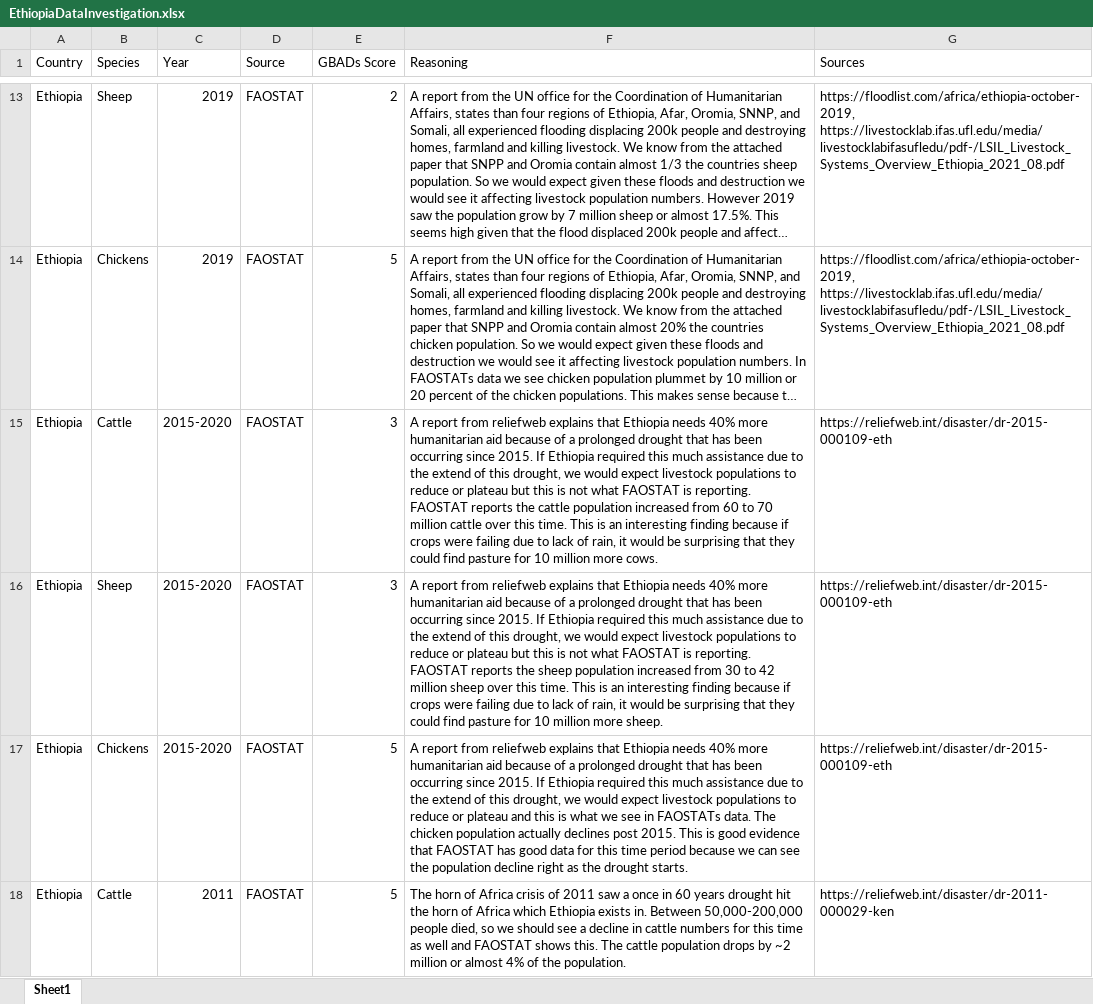
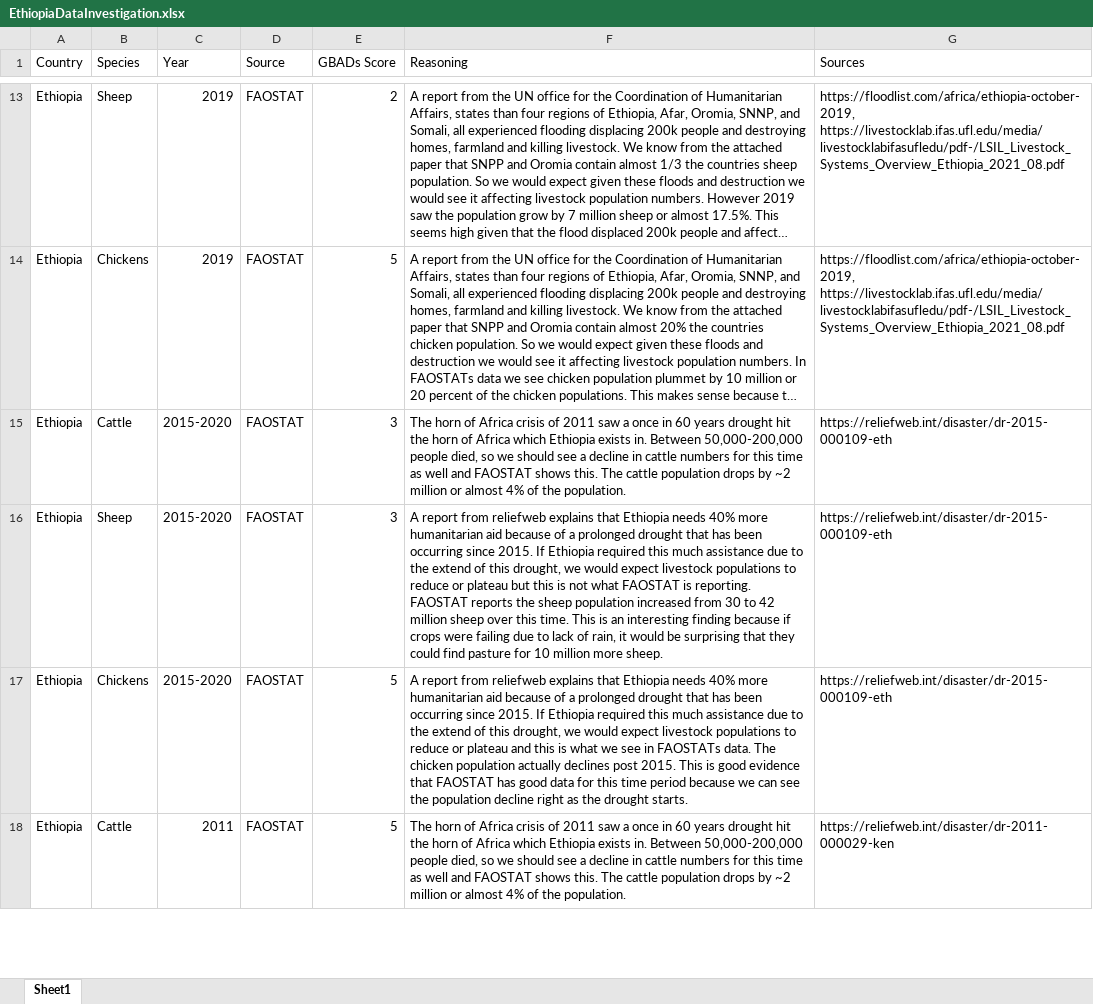
Before and after one commit to GBADsInformatics/GBADsDataQualityInsights, an Excel workbook: FoundData/EthiopiaDataInvestigation.xlsx, sheet Sheet1, drawn as a sheet; only a part is shown, gaps mark what is left out; long unchanged cells end in …; values as stored, in another font and other column widths than the file's, no borders; the diff names each change by its address in the sheet, - before the commit and + after, or states it on an @@ line.

```diff
--- a/FoundData/EthiopiaDataInvestigation.xlsx (sheet Sheet1)
+++ b/FoundData/EthiopiaDataInvestigation.xlsx (sheet Sheet1)
-F15 (Reasoning): A report from reliefweb explains that Ethiopia needs 40% more humanitarian aid because of a prolonged drought that has been occurring since 2015. If Ethiopia required this much assistance due to the extend of this drought, we would expect livestock populations to reduce or plateau but this is not what FAOSTAT is reporting. FAOSTAT reports the cattle population increased from 60 to 70 million cattle over this time. This is an interesting finding because if crops were failing due to lack of rain, it would be surprising that they could find pasture for 10 million more cows.
+F15 (Reasoning): The horn of Africa crisis of 2011 saw a once in 60 years drought hit the horn of Africa which Ethiopia exists in. Between 50,000-200,000 people died, so we should see a decline in cattle numbers for this time as well and FAOSTAT shows this. The cattle population drops by ~2 million or almost 4% of the population.
```
Also changed, not shown: FoundData/IndiaDataInvestigation.xlsx.
